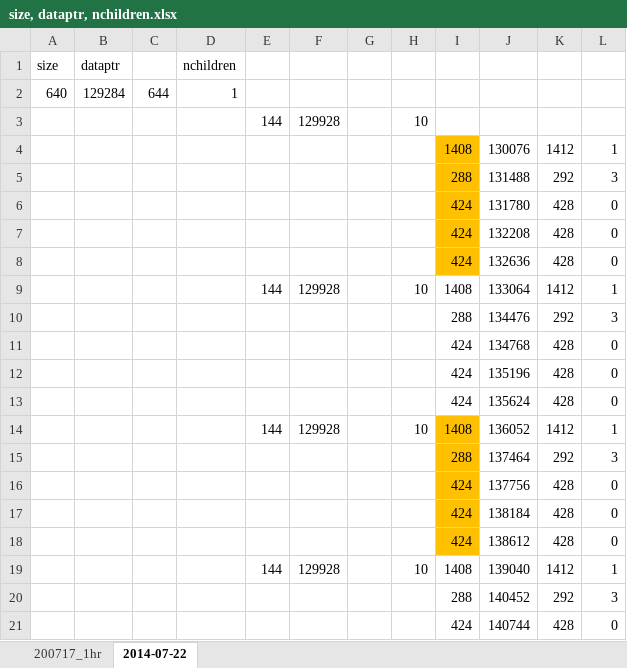
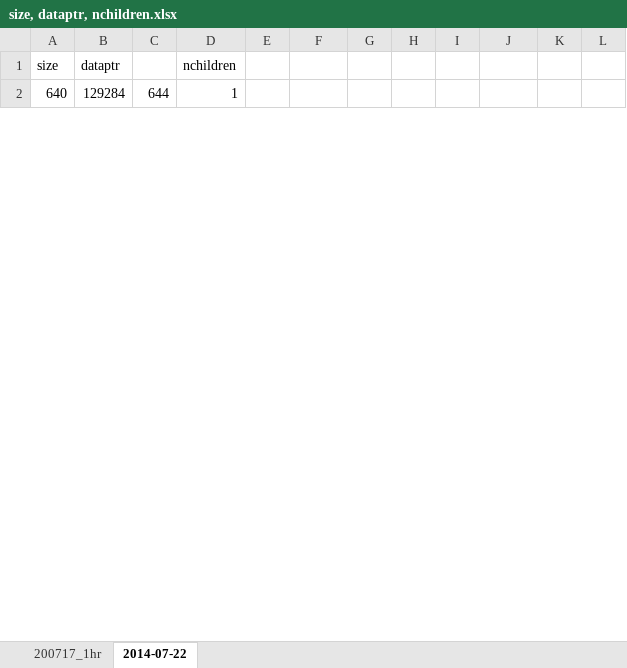
Before and after one commit to parkgilbong/ReadHEKA, an Excel workbook: Example files/size, dataptr, nchildren.xlsx, sheet 2014-07-22, drawn as a sheet; only a part is shown; values as stored, in another font and other column widths than the file's, no borders; removed rows and columns are numbered as before the commit, all else as after; the diff covers the shown part only; the diff names each change by its address in the sheet, - before the commit and + after, or states it on an @@ line.

```diff
--- a/Example files/size, dataptr, nchildren.xlsx (sheet 2014-07-22)
+++ b/Example files/size, dataptr, nchildren.xlsx (sheet 2014-07-22)
-row 3:  |  |  |  | 144 | 129928 |  | 10
-row 4:  |  |  |  |  |  |  |  | 1408 | 130076 | 1412 | 1
-row 5:  |  |  |  |  |  |  |  | 288 | 131488 | 292 | 3
-row 6:  |  |  |  |  |  |  |  | 424 | 131780 | 428 | 0
-row 7:  |  |  |  |  |  |  |  | 424 | 132208 | 428 | 0
-row 8:  |  |  |  |  |  |  |  | 424 | 132636 | 428 | 0
-row 9:  |  |  |  | 144 | 129928 |  | 10 | 1408 | 133064 | 1412 | 1
-row 10:  |  |  |  |  |  |  |  | 288 | 134476 | 292 | 3
-row 11:  |  |  |  |  |  |  |  | 424 | 134768 | 428 | 0
-row 12:  |  |  |  |  |  |  |  | 424 | 135196 | 428 | 0
-row 13:  |  |  |  |  |  |  |  | 424 | 135624 | 428 | 0
-row 14:  |  |  |  | 144 | 129928 |  | 10 | 1408 | 136052 | 1412 | 1
-row 15:  |  |  |  |  |  |  |  | 288 | 137464 | 292 | 3
-row 16:  |  |  |  |  |  |  |  | 424 | 137756 | 428 | 0
-row 17:  |  |  |  |  |  |  |  | 424 | 138184 | 428 | 0
-row 18:  |  |  |  |  |  |  |  | 424 | 138612 | 428 | 0
-row 19:  |  |  |  | 144 | 129928 |  | 10 | 1408 | 139040 | 1412 | 1
-row 20:  |  |  |  |  |  |  |  | 288 | 140452 | 292 | 3
-row 21:  |  |  |  |  |  |  |  | 424 | 140744 | 428 | 0
```
Also changed, not shown: 51 added rows and 32 removed rows elsewhere in this sheet, 12 other files.
